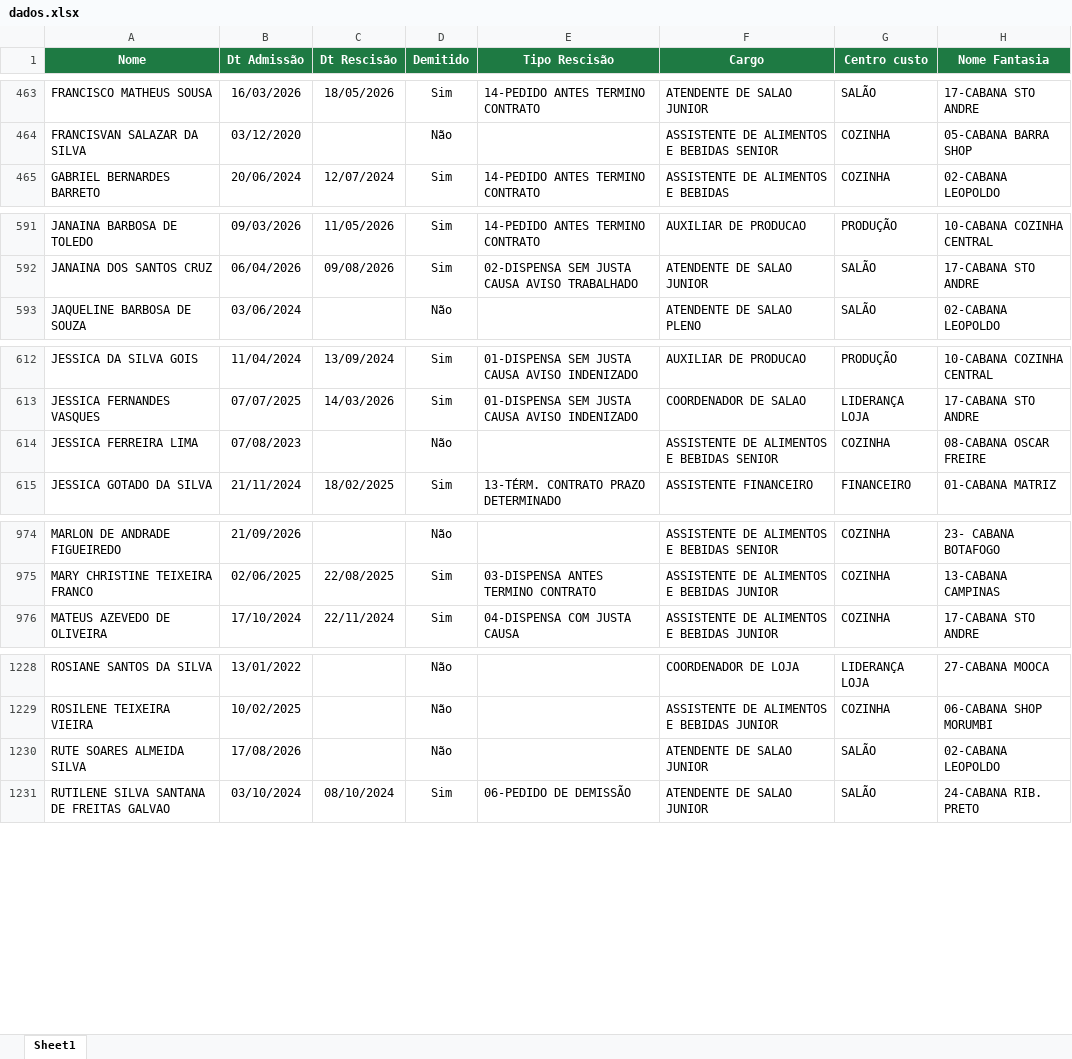
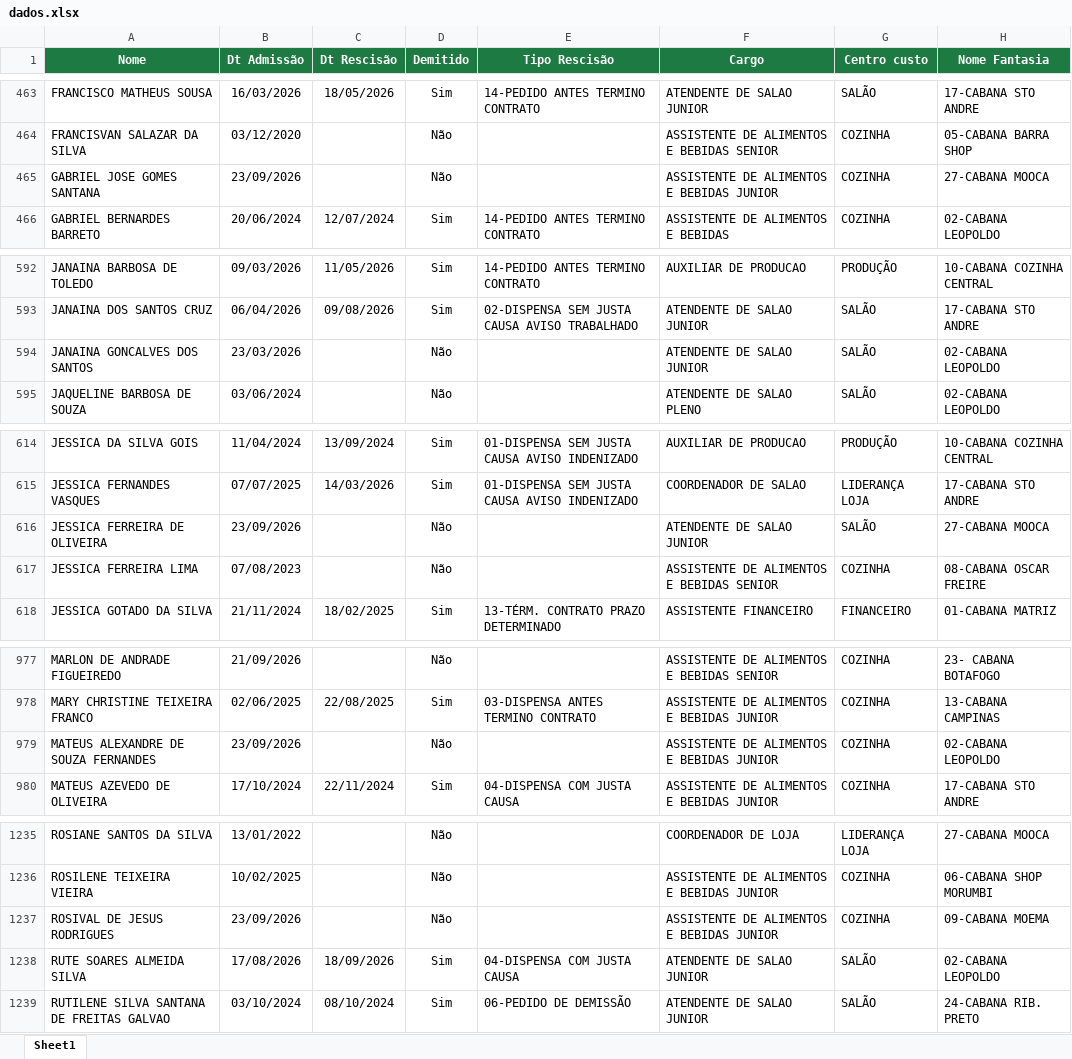
Before and after one commit to Eduardocurti/headcount, an Excel workbook: data/dados.xlsx, sheet Sheet1, drawn as a sheet; only a part is shown, gaps mark what is left out; values as stored, in another font and other column widths than the file's, no borders; addresses are those after the commit; the diff covers the shown part only; the diff names each change by its address in the sheet, - before the commit and + after, or states it on an @@ line.

Commit message:
Base de turnover atualizada automaticamente (23/09/2026 10:00)

```diff
--- a/data/dados.xlsx (sheet Sheet1)
+++ b/data/dados.xlsx (sheet Sheet1)
+row 465: GABRIEL JOSE GOMES SANTANA | 23/09/2026 |  | Não |  | ASSISTENTE DE ALIMENTOS E BEBIDAS JUNIOR | COZINHA | 27-CABANA MOOCA
+row 594: JANAINA GONCALVES DOS SANTOS | 23/03/2026 |  | Não |  | ATENDENTE DE SALAO JUNIOR | SALÃO | 02-CABANA LEOPOLDO
+row 616: JESSICA FERREIRA DE OLIVEIRA | 23/09/2026 |  | Não |  | ATENDENTE DE SALAO JUNIOR | SALÃO | 27-CABANA MOOCA
+row 979: MATEUS ALEXANDRE DE SOUZA FERNANDES | 23/09/2026 |  | Não |  | ASSISTENTE DE ALIMENTOS E BEBIDAS JUNIOR | COZINHA | 02-CABANA LEOPOLDO
+row 1237: ROSIVAL DE JESUS RODRIGUES | 23/09/2026 |  | Não |  | ASSISTENTE DE ALIMENTOS E BEBIDAS JUNIOR | COZINHA | 09-CABANA MOEMA
-C1238 (Dt Rescisão): (empty)
+C1238 (Dt Rescisão): 18/09/2026
-D1238 (Demitido): Não
+D1238 (Demitido): Sim
-E1238 (Tipo Rescisão): (empty)
+E1238 (Tipo Rescisão): 04-DISPENSA COM JUSTA CAUSA
```
Also changed, not shown: 5 added rows and 15 edited cells elsewhere in this sheet.
